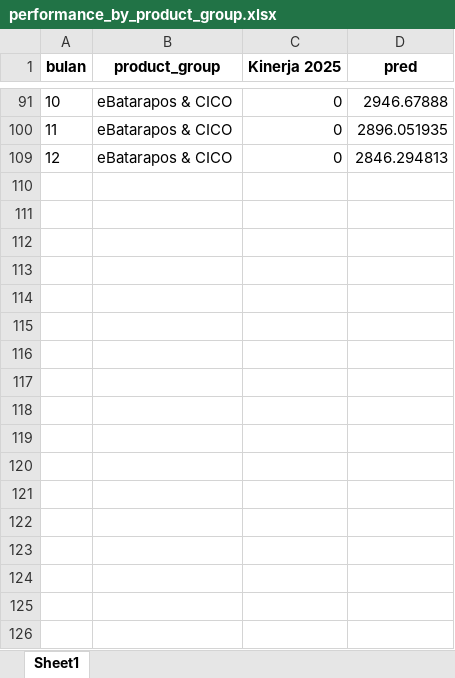
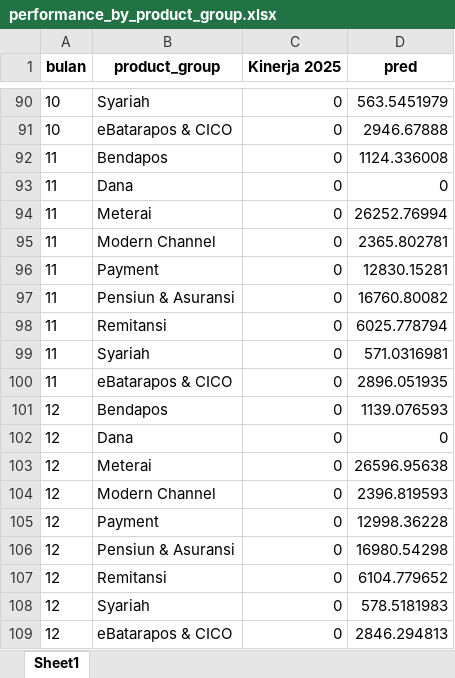
Before and after one commit to arsyi4111/Task_Dashboard_streamlit, an Excel workbook: data/performance/performance_by_product_group.xlsx, sheet Sheet1, drawn as a sheet; only a part is shown, gaps mark what is left out; values as stored, in another font and other column widths than the file's, no borders; the diff covers the shown part only; the diff names each change by its address in the sheet, - before the commit and + after, or states it on an @@ line.

```diff
--- a/data/performance/performance_by_product_group.xlsx (sheet Sheet1)
+++ b/data/performance/performance_by_product_group.xlsx (sheet Sheet1)
@@ row 90 unhidden: 10 | Syariah | 0 | 563.5451979 @@
@@ row 92 unhidden: 11 | Bendapos | 0 | 1124.336008 @@
@@ row 93 unhidden: 11 | Dana | 0 | 0 @@
@@ row 94 unhidden: 11 | Meterai | 0 | 26252.76994 @@
@@ row 95 unhidden: 11 | Modern Channel | 0 | 2365.802781 @@
@@ row 96 unhidden: 11 | Payment | 0 | 12830.15281 @@
@@ row 97 unhidden: 11 | Pensiun & Asuransi | 0 | 16760.80082 @@
@@ row 98 unhidden: 11 | Remitansi | 0 | 6025.778794 @@
@@ row 99 unhidden: 11 | Syariah | 0 | 571.0316981 @@
@@ row 101 unhidden: 12 | Bendapos | 0 | 1139.076593 @@
@@ row 102 unhidden: 12 | Dana | 0 | 0 @@
@@ row 103 unhidden: 12 | Meterai | 0 | 26596.95638 @@
@@ row 104 unhidden: 12 | Modern Channel | 0 | 2396.819593 @@
@@ row 105 unhidden: 12 | Payment | 0 | 12998.36228 @@
@@ row 106 unhidden: 12 | Pensiun & Asuransi | 0 | 16980.54298 @@
@@ row 107 unhidden: 12 | Remitansi | 0 | 6104.779652 @@
@@ row 108 unhidden: 12 | Syariah | 0 | 578.5181983 @@
```
Also changed, not shown: 79 hidden or unhidden rows elsewhere in this sheet, data/performance/performance_forecast.xlsx, data/performance/performance_pred_by_product_group_ebatarafix.xlsx, 6 other files.
